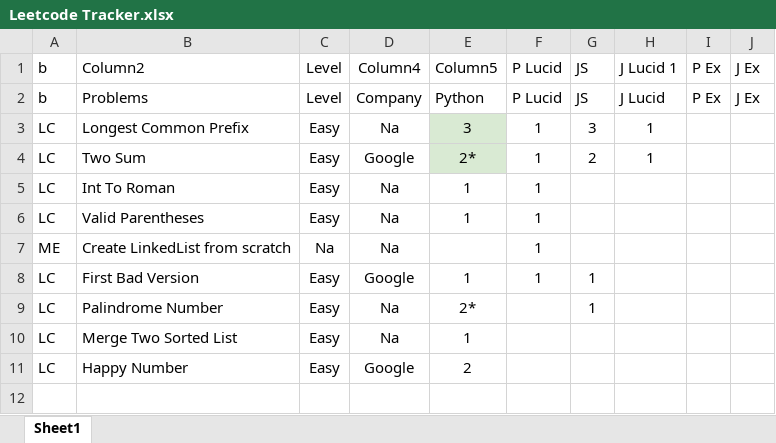
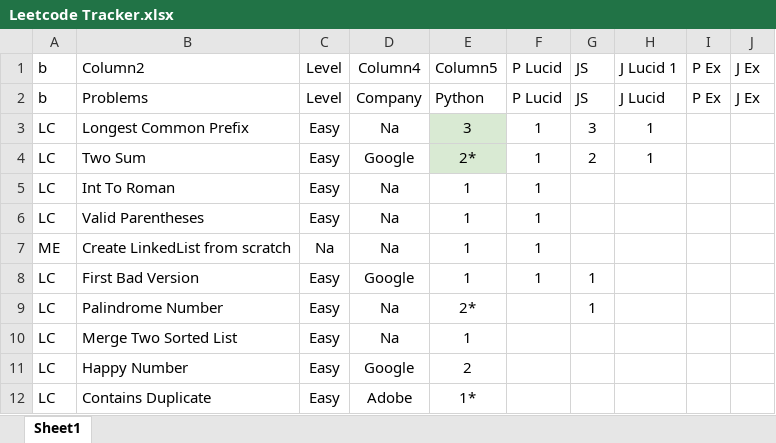
Before and after one commit to samwpr/Leetcode, an Excel workbook: Leetcode Tracker.xlsx, sheet Sheet1, drawn as a sheet; values as stored, in another font and other column widths than the file's, no borders; table styles not drawn; the diff names each change by its address in the sheet, - before the commit and + after, or states it on an @@ line.

Commit message:
Added: Contains Duplicate

```diff
--- a/Leetcode Tracker.xlsx (sheet Sheet1)
+++ b/Leetcode Tracker.xlsx (sheet Sheet1)
-E7: (empty)
+E7: 1
+row 12: LC | Contains Duplicate | Easy | Adobe | 1*
```
Also changed, not shown: 1 other file.
